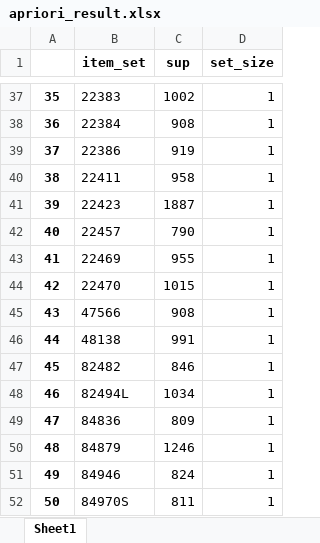
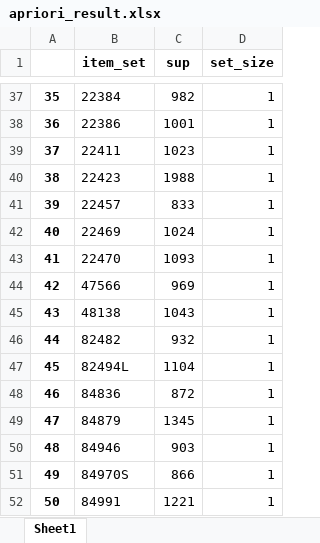
Before and after one commit to wenq89/Apriori_Implementation, an Excel workbook: files/apriori_result.xlsx, sheet Sheet1, drawn as a sheet; only a part is shown, gaps mark what is left out; values as stored, in another font and other column widths than the file's, no borders; the diff covers the shown part only; the diff names each change by its address in the sheet, - before the commit and + after, or states it on an @@ line.

```diff
--- a/files/apriori_result.xlsx (sheet Sheet1)
+++ b/files/apriori_result.xlsx (sheet Sheet1)
-B37 (item_set): 22383
+B37 (item_set): 22384
-C37 (sup): 1002
+C37 (sup): 982
-B38 (item_set): 22384
+B38 (item_set): 22386
-C38 (sup): 908
+C38 (sup): 1001
-B39 (item_set): 22386
+B39 (item_set): 22411
-C39 (sup): 919
+C39 (sup): 1023
-B40 (item_set): 22411
+B40 (item_set): 22423
-C40 (sup): 958
+C40 (sup): 1988
-B41 (item_set): 22423
+B41 (item_set): 22457
-C41 (sup): 1887
+C41 (sup): 833
-B42 (item_set): 22457
+B42 (item_set): 22469
-C42 (sup): 790
+C42 (sup): 1024
-B43 (item_set): 22469
+B43 (item_set): 22470
-C43 (sup): 955
+C43 (sup): 1093
-B44 (item_set): 22470
+B44 (item_set): 47566
-C44 (sup): 1015
+C44 (sup): 969
-B45 (item_set): 47566
+B45 (item_set): 48138
-C45 (sup): 908
+C45 (sup): 1043
-B46 (item_set): 48138
+B46 (item_set): 82482
-C46 (sup): 991
+C46 (sup): 932
-B47 (item_set): 82482
+B47 (item_set): 82494L
-C47 (sup): 846
+C47 (sup): 1104
-B48 (item_set): 82494L
+B48 (item_set): 84836
-C48 (sup): 1034
+C48 (sup): 872
-B49 (item_set): 84836
+B49 (item_set): 84879
-C49 (sup): 809
+C49 (sup): 1345
-B50 (item_set): 84879
+B50 (item_set): 84946
-C50 (sup): 1246
+C50 (sup): 903
-B51 (item_set): 84946
+B51 (item_set): 84970S
-C51 (sup): 824
+C51 (sup): 866
-B52 (item_set): 84970S
+B52 (item_set): 84991
-C52 (sup): 811
+C52 (sup): 1221
```
Also changed, not shown: 69 edited cells elsewhere in this sheet, 4 other files.
